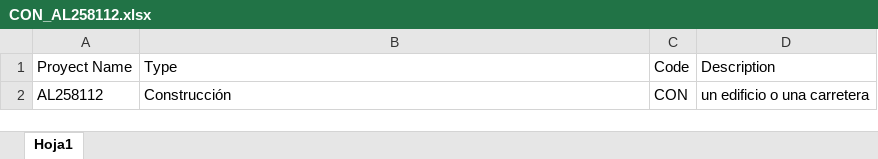
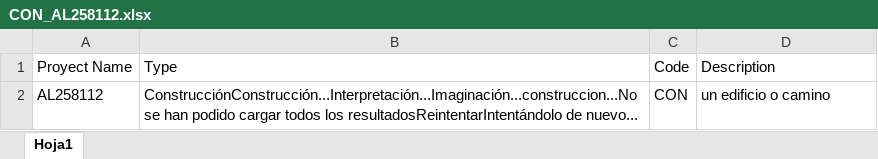
Before and after one commit to soeder74/PruebaGit, an Excel workbook: Output/28_02_2023/CON_AL258112.xlsx, sheet Hoja1, drawn as a sheet; values as stored, in another font and other column widths than the file's, no borders; the diff names each change by its address in the sheet, - before the commit and + after, or states it on an @@ line.

```diff
--- a/Output/28_02_2023/CON_AL258112.xlsx (sheet Hoja1)
+++ b/Output/28_02_2023/CON_AL258112.xlsx (sheet Hoja1)
-B2 (Type): Construcción
+B2 (Type): ConstrucciónConstrucción...Interpretación...Imaginación...construccion...No se han podido cargar todos los resultadosReintentarIntentándolo de nuevo...
-D2 (Description): un edificio o una carretera
+D2 (Description): un edificio o camino
```
Also changed, not shown: Output/28_02_2023/CON_AR044321.xlsx, Output/28_02_2023/CSD_UL258001.xlsx, 39 other files.
